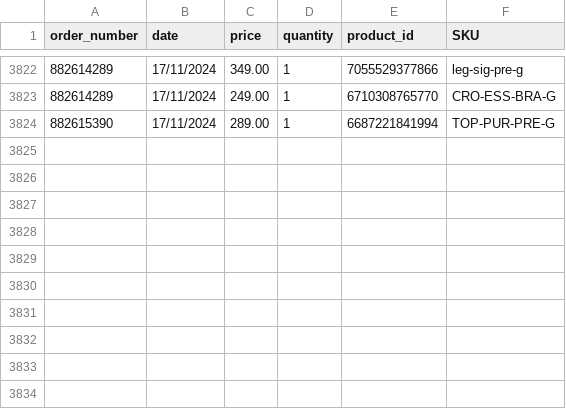
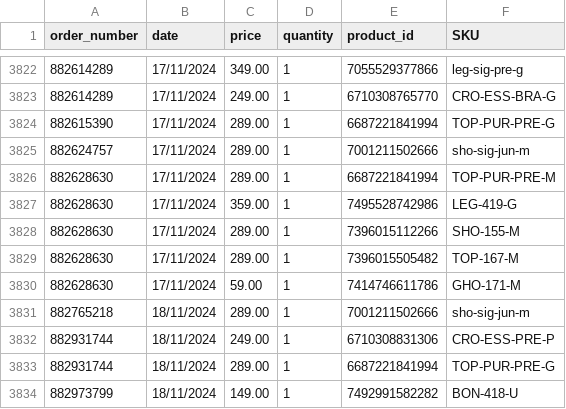
Before and after one commit to mewthu2/chase_orders, a CSV file: app/assets/planilhas/order/bh_shopping/planilha_order_bh_shopping.csv, drawn as a sheet; only a part is shown, gaps mark what is left out; the diff names each change by its address in the sheet, - before the commit and + after, or states it on an @@ line.

Commit message:
update spreadsheet

```diff
--- a/app/assets/planilhas/order/bh_shopping/planilha_order_bh_shopping.csv
+++ b/app/assets/planilhas/order/bh_shopping/planilha_order_bh_shopping.csv
+row 3825: 882624757 | 17/11/2024 | 289.00 | 1 | 7001211502666 | sho-sig-jun-m
+row 3826: 882628630 | 17/11/2024 | 289.00 | 1 | 6687221841994 | TOP-PUR-PRE-M
+row 3827: 882628630 | 17/11/2024 | 359.00 | 1 | 7495528742986 | LEG-419-G
+row 3828: 882628630 | 17/11/2024 | 289.00 | 1 | 7396015112266 | SHO-155-M
+row 3829: 882628630 | 17/11/2024 | 289.00 | 1 | 7396015505482 | TOP-167-M
+row 3830: 882628630 | 17/11/2024 | 59.00 | 1 | 7414746611786 | GHO-171-M
+row 3831: 882765218 | 18/11/2024 | 289.00 | 1 | 7001211502666 | sho-sig-jun-m
+row 3832: 882931744 | 18/11/2024 | 249.00 | 1 | 6710308831306 | CRO-ESS-PRE-P
+row 3833: 882931744 | 18/11/2024 | 289.00 | 1 | 6687221841994 | TOP-PUR-PRE-G
+row 3834: 882973799 | 18/11/2024 | 149.00 | 1 | 7492991582282 | BON-418-U
```
Also changed, not shown: app/assets/planilhas/order/lagoa_seca/planilha_order_lagoa_seca.csv.
